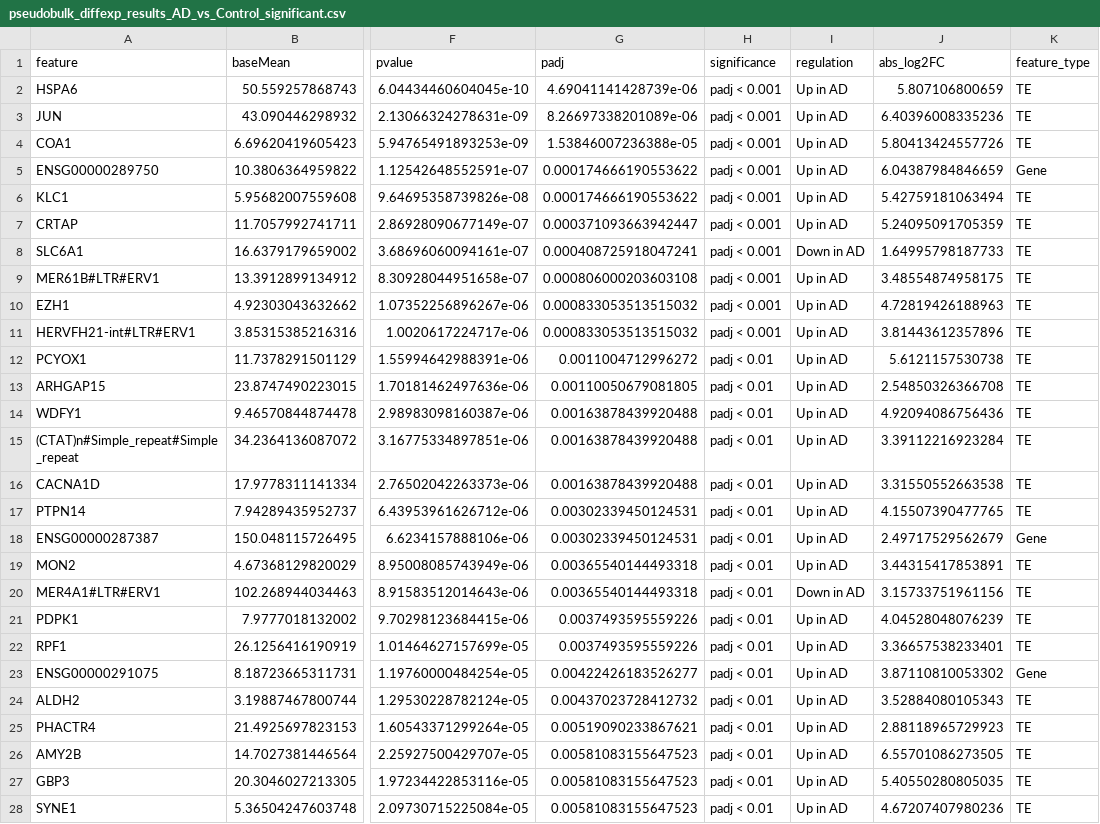
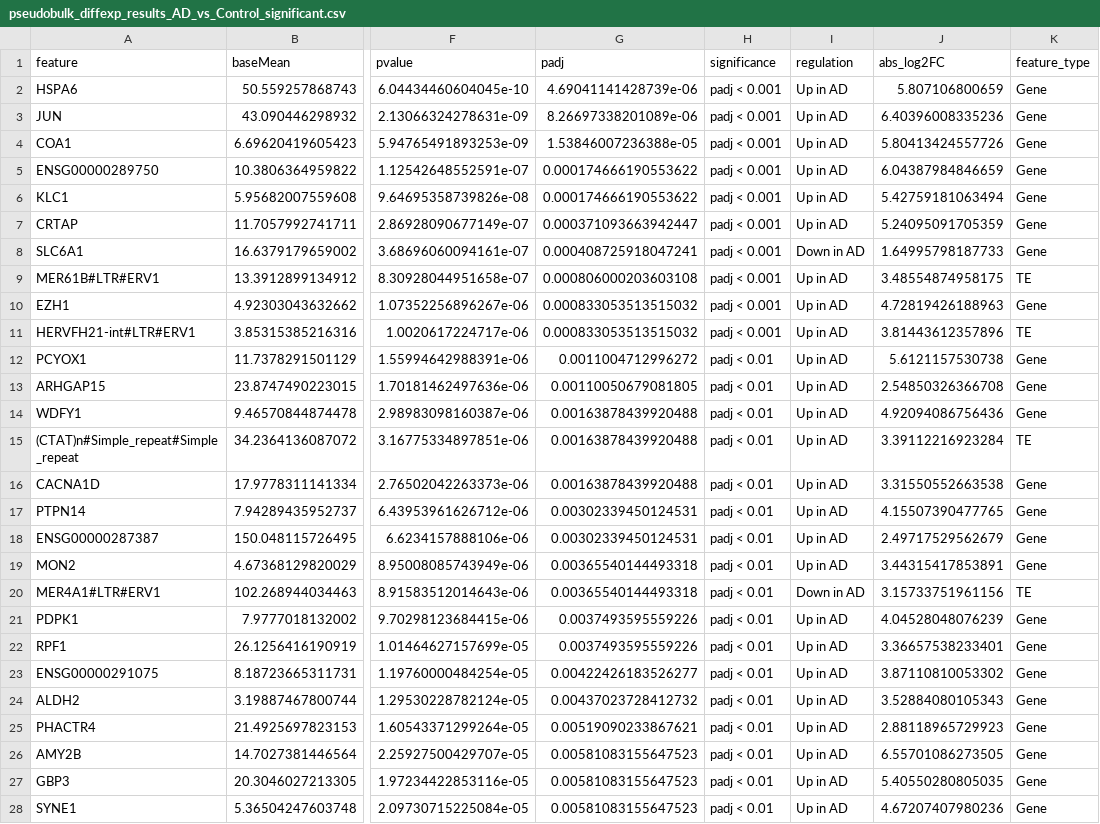
Before and after one commit to jcbclffrd/hcaTE, a CSV file: pseudobulk/pseudobulk_diffexp_results_AD_vs_Control_significant.csv, drawn as a sheet; only a part is shown, gaps mark what is left out; the diff covers the shown part only; the diff names each change by its address in the sheet, - before the commit and + after, or states it on an @@ line.

Commit message:
Fix TE/gene classification: use '#' delimiter instead of ENS prefix
CRITICAL FIX:
- Old method incorrectly classified all genes as TEs (assumed Ensembl IDs)
- scTE outputs gene symbols (HSPA6, JUN) not Ensembl IDs
- TEs have format: NAME#CLASS#FAMILY (e.g., MER61B#LTR#ERV1)
- Genes have no '#' delimiter

Corrected results:
- 26 true significant TEs (was 155 'TEs' that were mostly genes)
- 139 significant genes (were misclassified as TEs)
- 9 TEs upregulated in AD (mostly HERV/LTR elements)
- 17 TEs downregulated in AD (mostly simple repeats)

See CORRECTED_ANALYSIS_SUMMARY.md for full comparison.

```diff
--- a/pseudobulk/pseudobulk_diffexp_results_AD_vs_Control_significant.csv
+++ b/pseudobulk/pseudobulk_diffexp_results_AD_vs_Control_significant.csv
-K2:K4 (feature_type): TE
+K2:K4 (feature_type): Gene
-K6:K8 (feature_type): TE
+K6:K8 (feature_type): Gene
-K10 (feature_type): TE
+K10 (feature_type): Gene
-K12:K14 (feature_type): TE
+K12:K14 (feature_type): Gene
-K16:K17 (feature_type): TE
+K16:K17 (feature_type): Gene
-K19 (feature_type): TE
+K19 (feature_type): Gene
-K21:K22 (feature_type): TE
+K21:K22 (feature_type): Gene
-K24:K28 (feature_type): TE
+K24:K28 (feature_type): Gene
```
Also changed, not shown: 109 edited cells elsewhere in this file, 7 other files.
